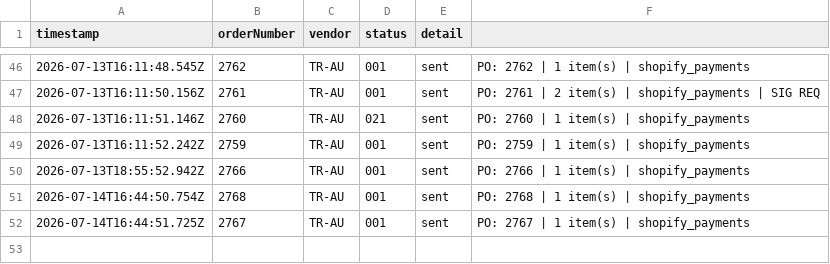
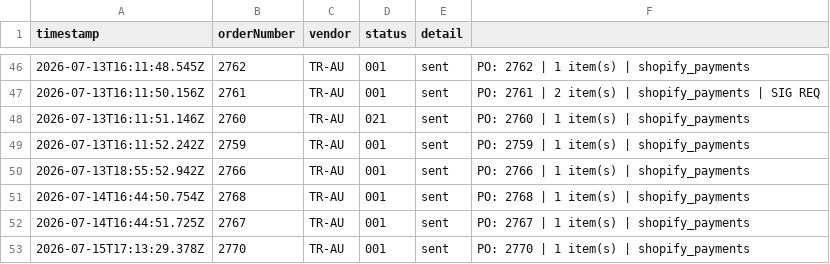
Before and after one commit to miek22/sendOrder, a CSV file: sentOrders.csv, drawn as a sheet; only a part is shown, gaps mark what is left out; the diff names each change by its address in the sheet, - before the commit and + after, or states it on an @@ line.

```diff
--- a/sentOrders.csv
+++ b/sentOrders.csv
+row 53: 2026-07-15T17:13:29.378Z | 2770 | TR-AU | 001 | sent | PO: 2770 | 1 item(s) | shopify_payments
```
